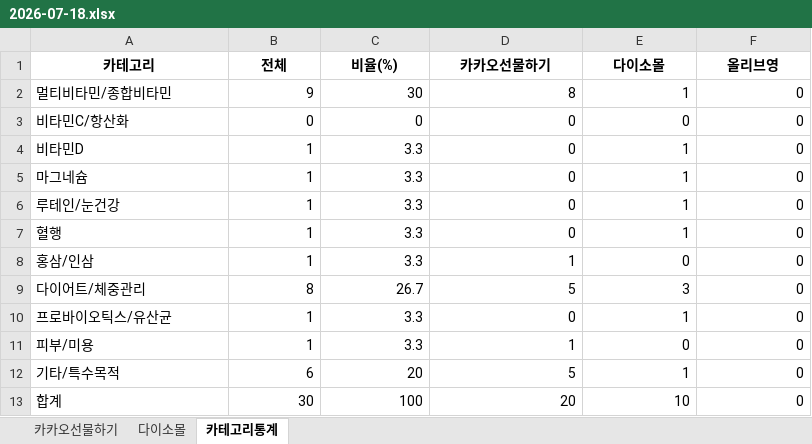
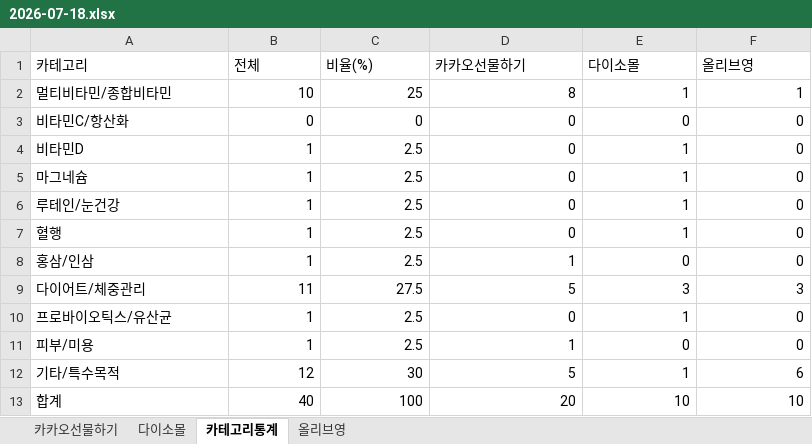
Before and after one commit to primexx98-sudo/Health-Ranking, an Excel workbook: data/daily/2026-07/2026-07-18.xlsx, sheet 카테고리통계, drawn as a sheet; values as stored, in another font and other column widths than the file's, no borders; the diff names each change by its address in the sheet, - before the commit and + after, or states it on an @@ line.

Commit message:
올리브영 수동 데이터 반영 (2026-07-18, 2026-07-19, TOP10)

```diff
--- a/data/daily/2026-07/2026-07-18.xlsx (sheet 카테고리통계)
+++ b/data/daily/2026-07/2026-07-18.xlsx (sheet 카테고리통계)
+sheet tab: 올리브영
@@ A1:F1 bold: on → off, alignment: center → left @@
-B2 (전체): 9
+B2 (전체): 10
-C2 (비율(%)): 30
+C2 (비율(%)): 25
-F2 (올리브영): 0
+F2 (올리브영): 1
-C4:C8 (비율(%)): 3.3
+C4:C8 (비율(%)): 2.5
-B9 (전체): 8
+B9 (전체): 11
-C9 (비율(%)): 26.7
+C9 (비율(%)): 27.5
-F9 (올리브영): 0
+F9 (올리브영): 3
-C10:C11 (비율(%)): 3.3
+C10:C11 (비율(%)): 2.5
-B12 (전체): 6
+B12 (전체): 12
-C12 (비율(%)): 20
+C12 (비율(%)): 30
-F12 (올리브영): 0
+F12 (올리브영): 6
-B13 (전체): 30
+B13 (전체): 40
-F13 (올리브영): 0
+F13 (올리브영): 10
```
Also changed, not shown: data/daily/2026-07/2026-07-19.xlsx.
